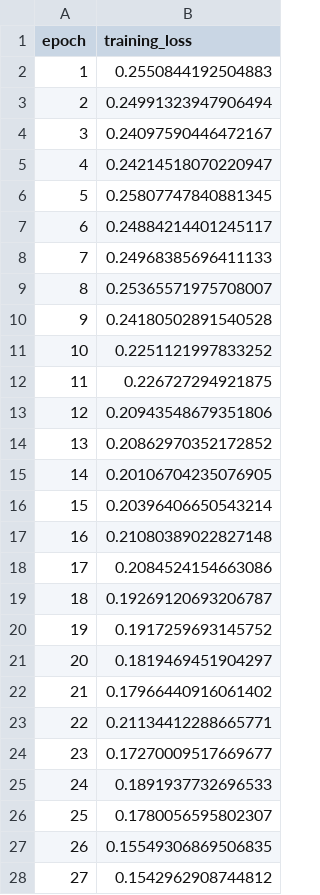
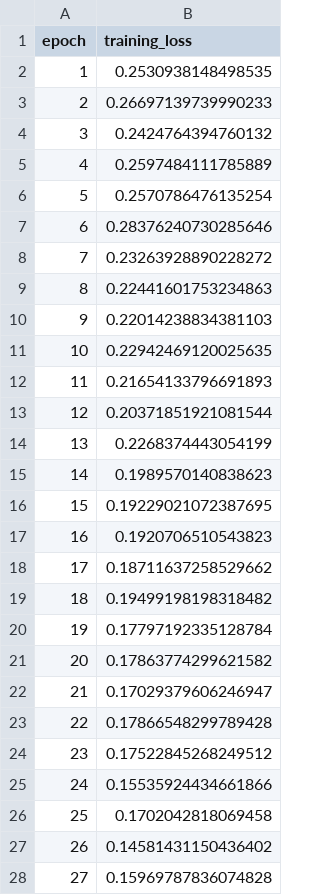
Before and after one commit to msellamiTN/ukge-smartwater2022, a CSV file: trained_models/water/rect_1025/trainig_loss.csv, drawn as a sheet; only a part is shown; the diff covers the shown part only.

```diff
--- a/trained_models/water/rect_1025/trainig_loss.csv
+++ b/trained_models/water/rect_1025/trainig_loss.csv
@@ -1,28 +1,28 @@
 epoch,training_loss
-1,0.2550844192504883
-2,0.24991323947906494
-3,0.24097590446472167
-4,0.24214518070220947
-5,0.25807747840881345
-6,0.24884214401245117
-7,0.24968385696411133
-8,0.25365571975708007
-9,0.24180502891540528
-10,0.2251121997833252
-11,0.226727294921875
-12,0.20943548679351806
-13,0.20862970352172852
-14,0.20106704235076905
-15,0.20396406650543214
-16,0.21080389022827148
-17,0.2084524154663086
-18,0.19269120693206787
-19,0.1917259693145752
-20,0.1819469451904297
-21,0.17966440916061402
-22,0.21134412288665771
-23,0.17270009517669677
-24,0.1891937732696533
-25,0.1780056595802307
-26,0.15549306869506835
-27,0.1542962908744812
+1,0.2530938148498535
+2,0.26697139739990233
+3,0.2424764394760132
+4,0.2597484111785889
+5,0.2570786476135254
+6,0.28376240730285646
+7,0.23263928890228272
+8,0.22441601753234863
+9,0.22014238834381103
+10,0.22942469120025635
+11,0.21654133796691893
+12,0.20371851921081544
+13,0.2268374443054199
+14,0.1989570140838623
+15,0.19229021072387695
+16,0.1920706510543823
+17,0.18711637258529662
+18,0.19499198198318482
+19,0.17797192335128784
+20,0.17863774299621582
+21,0.17029379606246947
+22,0.17866548299789428
+23,0.17522845268249512
+24,0.15535924434661866
+25,0.1702042818069458
+26,0.14581431150436402
+27,0.15969787836074828
```
Also changed, not shown: 73 edited cells elsewhere in this file, trained_models/water/rect_1025/val_loss.csv, 6 other files.
